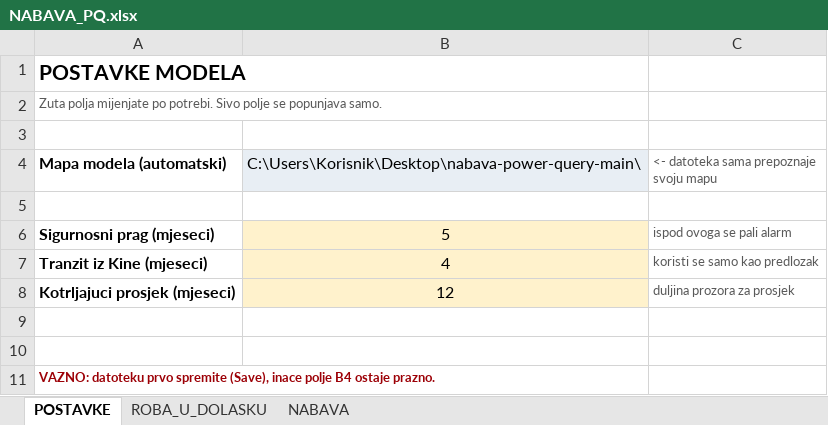
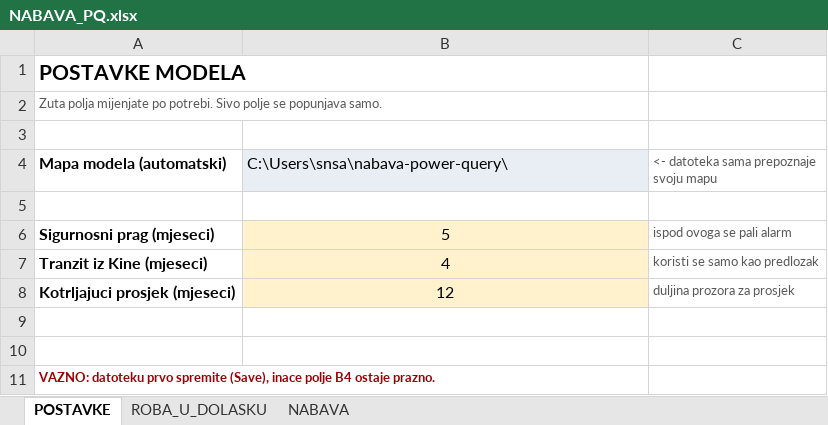
Before and after one commit to snsa-kscc/nabava-power-query, an Excel workbook: NABAVA_PQ.xlsx, sheet POSTAVKE, drawn as a sheet; values as stored, in another font and other column widths than the file's, no borders; the diff names each change by its address in the sheet, - before the commit and + after, or states it on an @@ line.

```diff
--- a/NABAVA_PQ.xlsx (sheet POSTAVKE)
+++ b/NABAVA_PQ.xlsx (sheet POSTAVKE)
-B4: C:\Users\Korisnik\Desktop\nabava-power-query-main\
+B4: C:\Users\snsa\nabava-power-query\
```
Also changed, not shown: sheet NABAVA.
